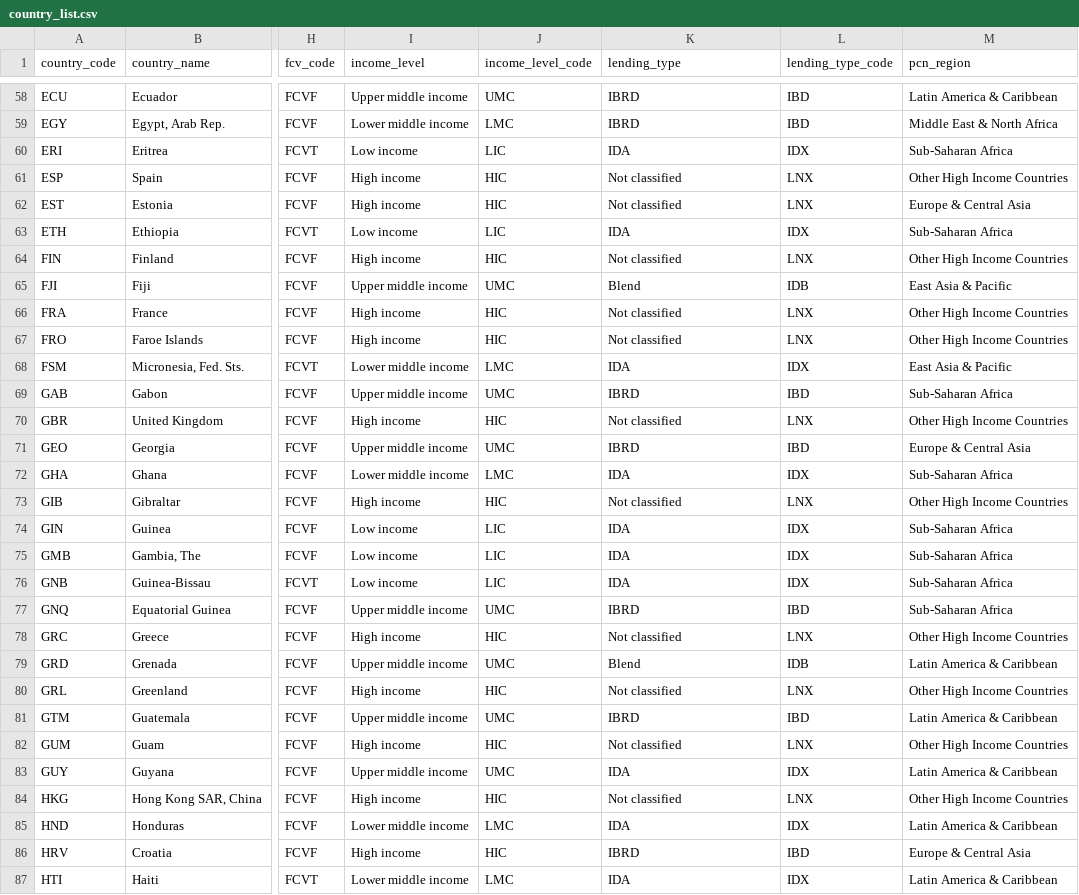
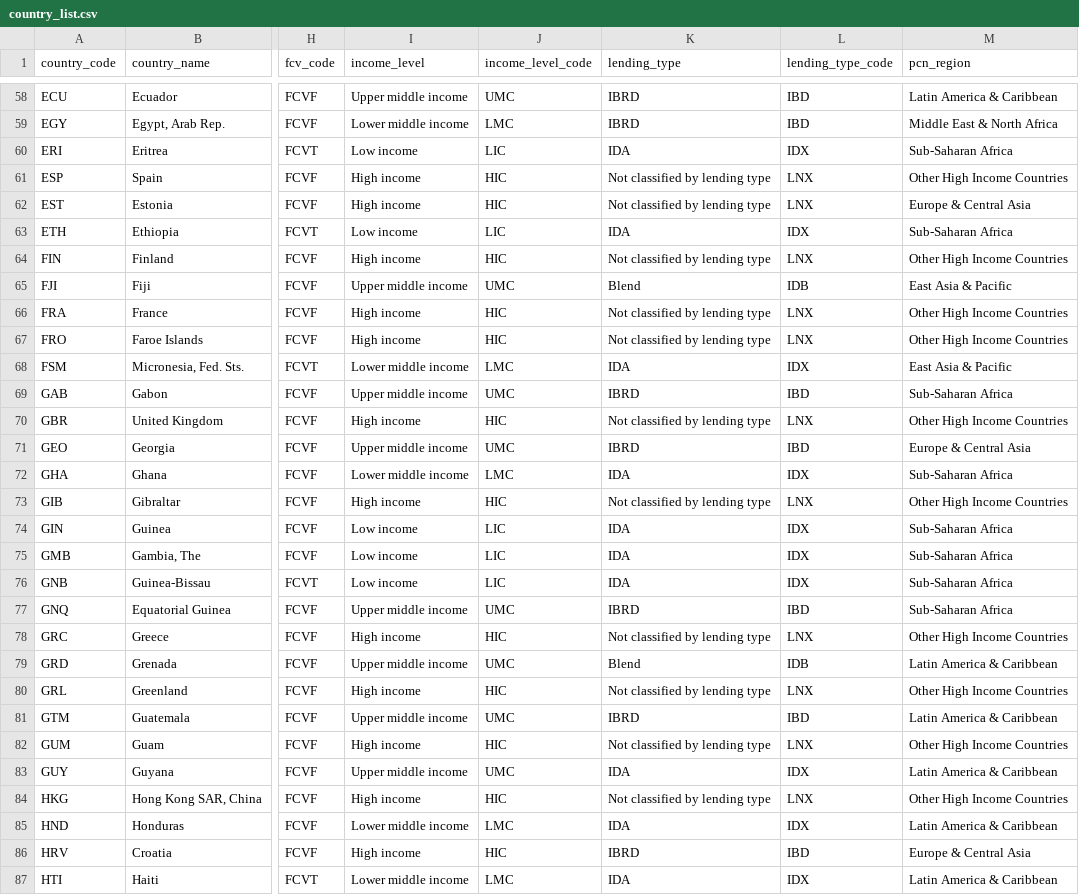
Before and after one commit to PIP-Technical-Team/aux_country_list, a CSV file: country_list.csv, drawn as a sheet; only a part is shown, gaps mark what is left out; the diff covers the shown part only; the diff names each change by its address in the sheet, - before the commit and + after, or states it on an @@ line.

Commit message:
make distinction of not classified by income level of lending type

```diff
--- a/country_list.csv
+++ b/country_list.csv
-K61:K62 (lending_type): Not classified
+K61:K62 (lending_type): Not classified by lending type
-K64 (lending_type): Not classified
+K64 (lending_type): Not classified by lending type
-K66:K67 (lending_type): Not classified
+K66:K67 (lending_type): Not classified by lending type
-K70 (lending_type): Not classified
+K70 (lending_type): Not classified by lending type
-K73 (lending_type): Not classified
+K73 (lending_type): Not classified by lending type
-K78 (lending_type): Not classified
+K78 (lending_type): Not classified by lending type
-K80 (lending_type): Not classified
+K80 (lending_type): Not classified by lending type
-K82 (lending_type): Not classified
+K82 (lending_type): Not classified by lending type
-K84 (lending_type): Not classified
+K84 (lending_type): Not classified by lending type
```
Also changed, not shown: 64 edited cells elsewhere in this file, 1 other file.
